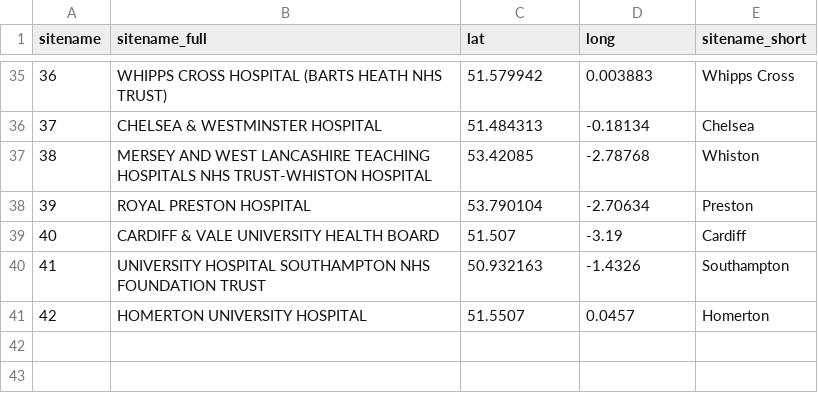
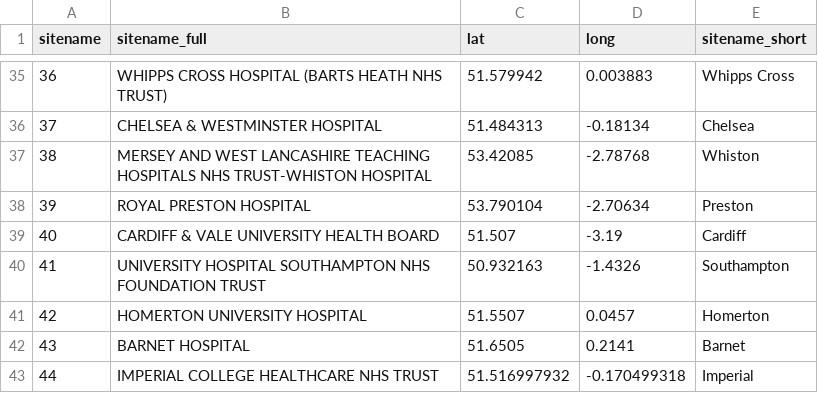
Before and after one commit to robinmarlow/BronchStop2_website, a CSV file: bronchstop2_site_details.csv, drawn as a sheet; only a part is shown, gaps mark what is left out.

Commit message:
add imperial and barnet

```diff
--- a/bronchstop2_site_details.csv
+++ b/bronchstop2_site_details.csv
@@ -41 +41,3 @@
 42,HOMERTON UNIVERSITY HOSPITAL,51.5507,0.0457,Homerton,,
+43,BARNET HOSPITAL,51.6505,0.2141,Barnet,,
+44,IMPERIAL COLLEGE HEALTHCARE NHS TRUST,51.516997932, -0.170499318,Imperial,,
```
